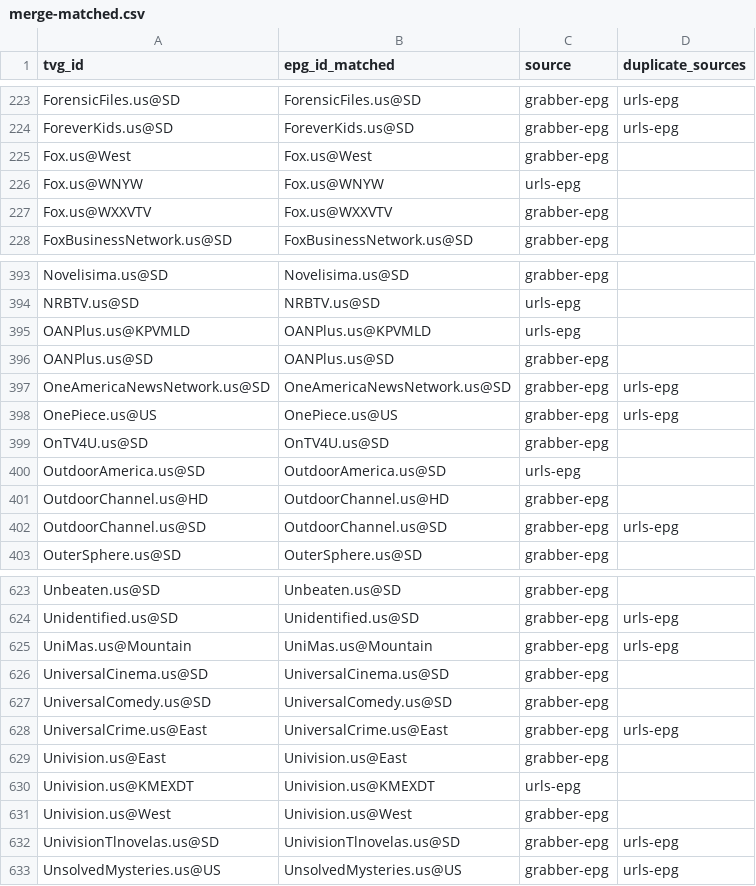
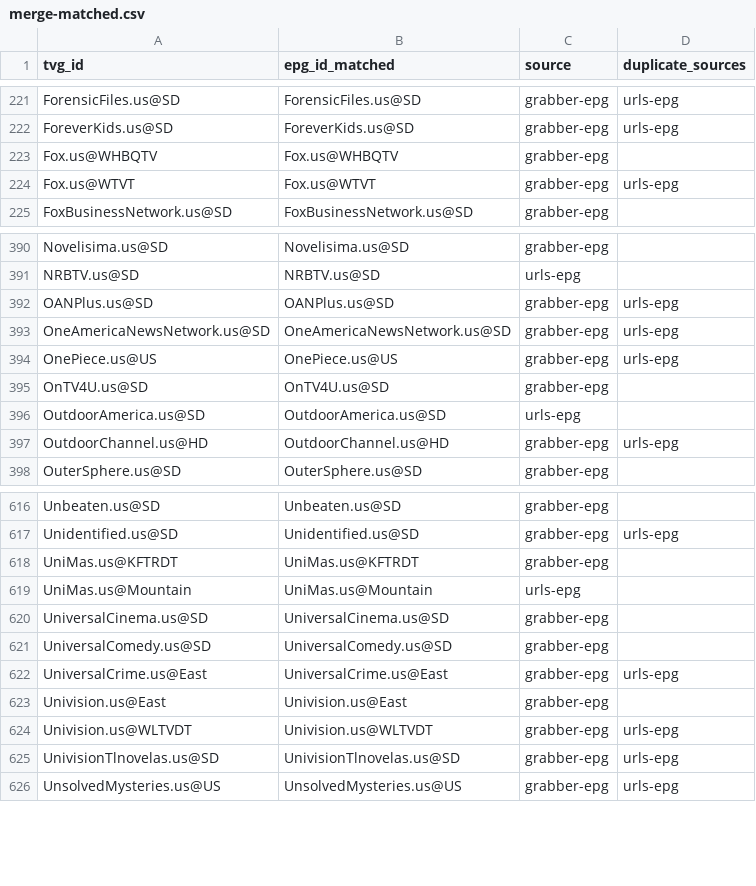
Before and after one commit to umarjamilpc/EPG-LIST-GEN, a CSV file: epgs/US/reports/merge-matched.csv, drawn as a sheet; only a part is shown, gaps mark what is left out; the diff covers the shown part only.

```diff
--- a/epgs/US/reports/merge-matched.csv
+++ b/epgs/US/reports/merge-matched.csv
@@ -224,5 +222,4 @@ ForensicFiles.us@SD,ForensicFiles.us@SD,grabber-epg,urls-epg
 ForeverKids.us@SD,ForeverKids.us@SD,grabber-epg,urls-epg
-Fox.us@West,Fox.us@West,grabber-epg,
-Fox.us@WNYW,Fox.us@WNYW,urls-epg,
-Fox.us@WXXVTV,Fox.us@WXXVTV,grabber-epg,
+Fox.us@WHBQTV,Fox.us@WHBQTV,grabber-epg,
+Fox.us@WTVT,Fox.us@WTVT,grabber-epg,urls-epg
 FoxBusinessNetwork.us@SD,FoxBusinessNetwork.us@SD,grabber-epg,
@@ -394,4 +391,3 @@ Novelisima.us@SD,Novelisima.us@SD,grabber-epg,
 NRBTV.us@SD,NRBTV.us@SD,urls-epg,
-OANPlus.us@KPVMLD,OANPlus.us@KPVMLD,urls-epg,
-OANPlus.us@SD,OANPlus.us@SD,grabber-epg,
+OANPlus.us@SD,OANPlus.us@SD,grabber-epg,urls-epg
 OneAmericaNewsNetwork.us@SD,OneAmericaNewsNetwork.us@SD,grabber-epg,urls-epg
@@ -400,4 +396,3 @@ OnTV4U.us@SD,OnTV4U.us@SD,grabber-epg,
 OutdoorAmerica.us@SD,OutdoorAmerica.us@SD,urls-epg,
-OutdoorChannel.us@HD,OutdoorChannel.us@HD,grabber-epg,
-OutdoorChannel.us@SD,OutdoorChannel.us@SD,grabber-epg,urls-epg
+OutdoorChannel.us@HD,OutdoorChannel.us@HD,grabber-epg,urls-epg
 OuterSphere.us@SD,OuterSphere.us@SD,grabber-epg,
@@ -624,3 +617,4 @@ Unbeaten.us@SD,Unbeaten.us@SD,grabber-epg,
 Unidentified.us@SD,Unidentified.us@SD,grabber-epg,urls-epg
-UniMas.us@Mountain,UniMas.us@Mountain,grabber-epg,urls-epg
+UniMas.us@KFTRDT,UniMas.us@KFTRDT,grabber-epg,
+UniMas.us@Mountain,UniMas.us@Mountain,urls-epg,
 UniversalCinema.us@SD,UniversalCinema.us@SD,grabber-epg,
@@ -629,4 +623,3 @@ UniversalCrime.us@East,UniversalCrime.us@East,grabber-epg,urls-epg
 Univision.us@East,Univision.us@East,grabber-epg,
-Univision.us@KMEXDT,Univision.us@KMEXDT,urls-epg,
-Univision.us@West,Univision.us@West,grabber-epg,
+Univision.us@WLTVDT,Univision.us@WLTVDT,grabber-epg,urls-epg
 UnivisionTlnovelas.us@SD,UnivisionTlnovelas.us@SD,grabber-epg,urls-epg
```
Also changed, not shown: 1 added row, 5 removed rows and 38 edited cells elsewhere in this file, epgs/US/reports/grabber-matched.csv, epgs/US/reports/urls-matched.csv, 11 other files.
